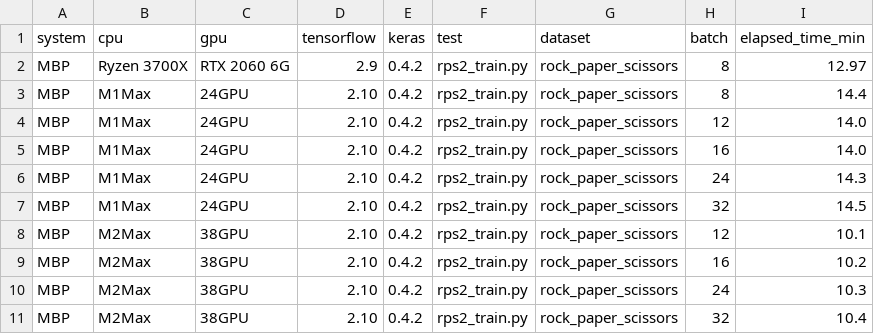
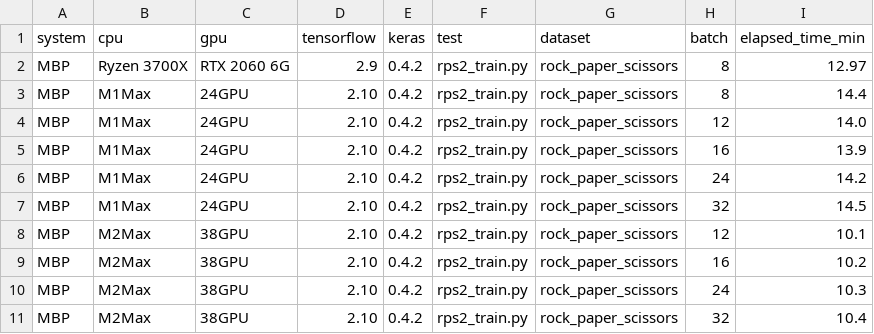
Before and after one commit to woolfel/mac-tensorflow-bench, a CSV file: train_gpu_results.csv, drawn as a sheet.

Commit message:
update results

```diff
--- a/train_gpu_results.csv
+++ b/train_gpu_results.csv
@@ -4,4 +4,4 @@ MBP,M1Max,24GPU,2.10,0.4.2,rps2_train.py,rock_paper_scissors,8,14.4
 MBP,M1Max,24GPU,2.10,0.4.2,rps2_train.py,rock_paper_scissors,12,14.0
-MBP,M1Max,24GPU,2.10,0.4.2,rps2_train.py,rock_paper_scissors,16,14.0
-MBP,M1Max,24GPU,2.10,0.4.2,rps2_train.py,rock_paper_scissors,24,14.3
+MBP,M1Max,24GPU,2.10,0.4.2,rps2_train.py,rock_paper_scissors,16,13.9
+MBP,M1Max,24GPU,2.10,0.4.2,rps2_train.py,rock_paper_scissors,24,14.2
 MBP,M1Max,24GPU,2.10,0.4.2,rps2_train.py,rock_paper_scissors,32,14.5
```
